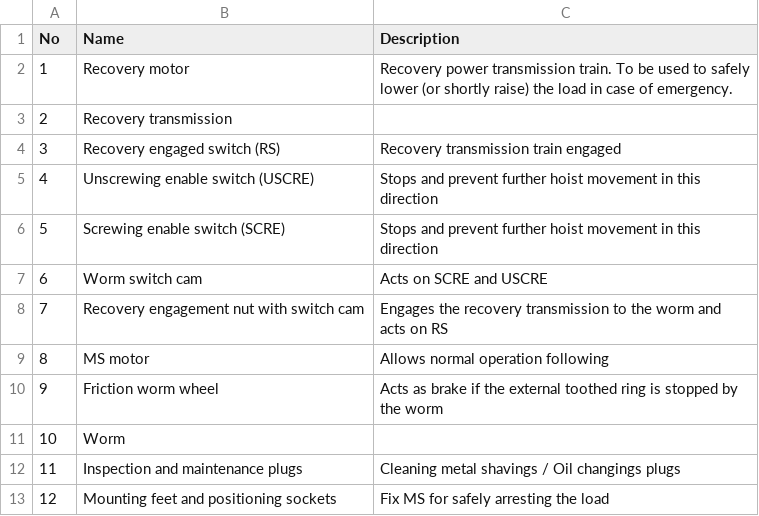
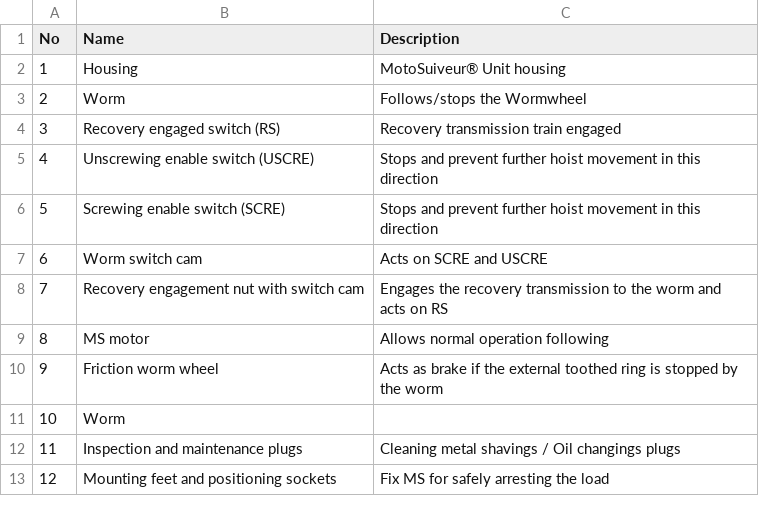
Before and after one commit to Peterpiotr/siguren-documentation, a CSV file: docs/source/_tables/friction_ms.csv, drawn as a sheet.

```diff
--- a/docs/source/_tables/friction_ms.csv
+++ b/docs/source/_tables/friction_ms.csv
@@ -1,4 +1,4 @@
 "No          ";"Name                                       ";"Description     "
-"1           ";"Recovery motor                             ";"Recovery power transmission train. To be used to safely lower (or shortly raise) the load in case of emergency.       "
-"2           ";"Recovery transmission                      ";"       "
+"1           ";"Housing";"MotoSuiveur® Unit housing"
+"2           ";"Worm";"Follows/stops the Wormwheel"
 "3           ";"Recovery engaged switch (RS)               ";"Recovery transmission train engaged       "
```
Also changed, not shown: docs/source/_tables/backup-manual.csv, docs/source/_tables/control-cabinet-overview.csv, 50 other files.
